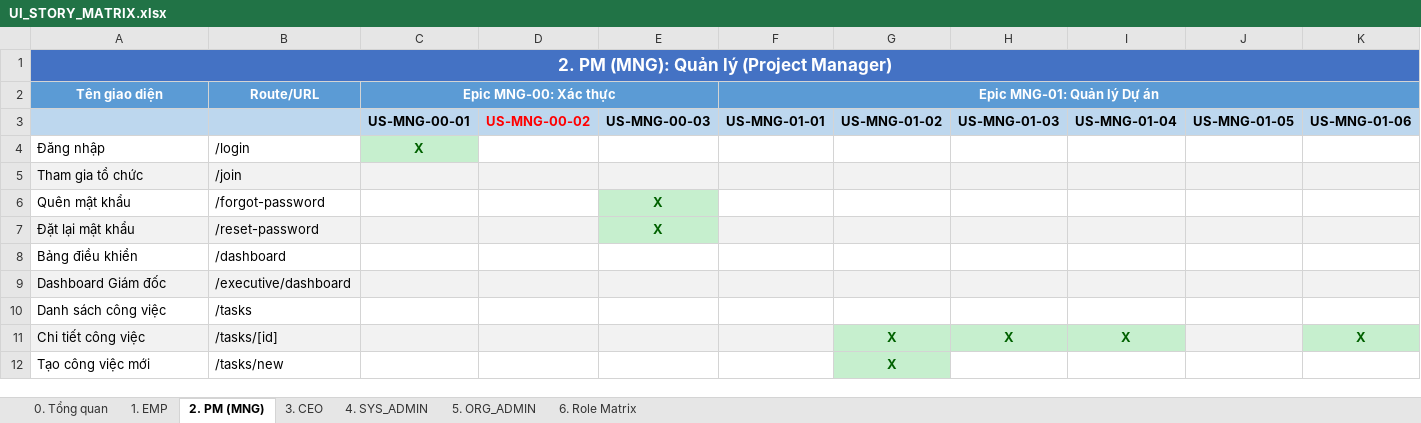
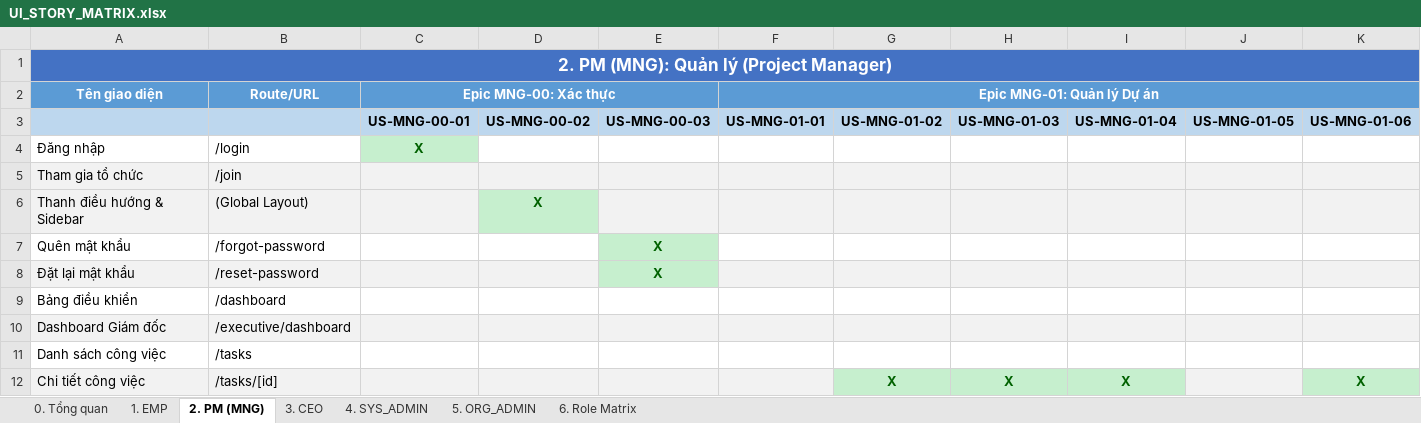
Before and after one commit to docuong039/worksphere_bkt, an Excel workbook: docs/UI_STORY_MATRIX.xlsx, sheet 2. PM (MNG), drawn as a sheet; only a part is shown; the shorter side is filled out with more unchanged rows; values as stored, in another font and other column widths than the file's, no borders; rows hold the shown columns only; the diff names each change by its address in the sheet, - before the commit and + after, or states it on an @@ line.

```diff
--- a/docs/UI_STORY_MATRIX.xlsx (sheet 2. PM (MNG))
+++ b/docs/UI_STORY_MATRIX.xlsx (sheet 2. PM (MNG))
-D3 text colour: #FF0000
+D3 text colour: black
+row 6: Thanh điều hướng & Sidebar | (Global Layout) |  | X
```
Also changed, not shown: sheet 6. Role Matrix, sheet 5. ORG_ADMIN, sheet 3. CEO, sheet 1. EMP, sheet 4. SYS_ADMIN, sheet 0. Tổng quan, 53 other files.
